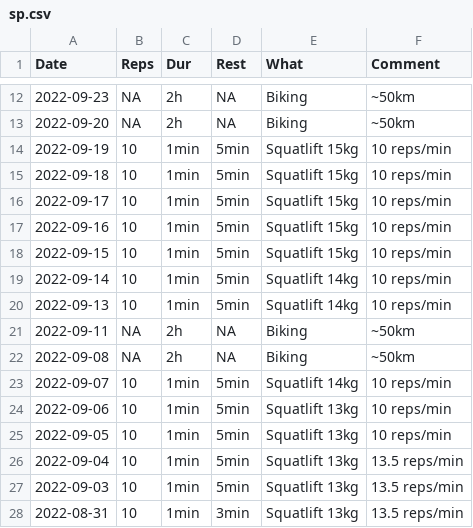
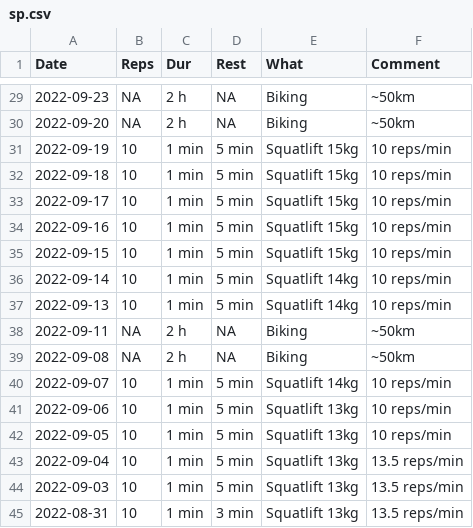
Before and after one commit to mkohlhaas/Sports-Protocol, a CSV file: sp.csv, drawn as a sheet; only a part is shown, gaps mark what is left out; the diff covers the shown part only.

```diff
--- a/sp.csv
+++ b/sp.csv
@@ -12,17 +29,17 @@ Date,Reps,Dur,Rest,What,Comment
-2022-09-23,NA,2h,NA,Biking,~50km
-2022-09-20,NA,2h,NA,Biking,~50km
-2022-09-19,10,1min,5min,Squatlift 15kg,10 reps/min
-2022-09-18,10,1min,5min,Squatlift 15kg,10 reps/min
-2022-09-17,10,1min,5min,Squatlift 15kg,10 reps/min
-2022-09-16,10,1min,5min,Squatlift 15kg,10 reps/min
-2022-09-15,10,1min,5min,Squatlift 15kg,10 reps/min
-2022-09-14,10,1min,5min,Squatlift 14kg,10 reps/min
-2022-09-13,10,1min,5min,Squatlift 14kg,10 reps/min
-2022-09-11,NA,2h,NA,Biking,~50km
-2022-09-08,NA,2h,NA,Biking,~50km
-2022-09-07,10,1min,5min,Squatlift 14kg,10 reps/min
-2022-09-06,10,1min,5min,Squatlift 13kg,10 reps/min
-2022-09-05,10,1min,5min,Squatlift 13kg,10 reps/min
-2022-09-04,10,1min,5min,Squatlift 13kg,13.5 reps/min
-2022-09-03,10,1min,5min,Squatlift 13kg,13.5 reps/min
-2022-08-31,10,1min,3min,Squatlift 13kg,13.5 reps/min
+2022-09-23,NA,2 h,NA,Biking,~50km
+2022-09-20,NA,2 h,NA,Biking,~50km
+2022-09-19,10,1 min,5 min,Squatlift 15kg,10 reps/min
+2022-09-18,10,1 min,5 min,Squatlift 15kg,10 reps/min
+2022-09-17,10,1 min,5 min,Squatlift 15kg,10 reps/min
+2022-09-16,10,1 min,5 min,Squatlift 15kg,10 reps/min
+2022-09-15,10,1 min,5 min,Squatlift 15kg,10 reps/min
+2022-09-14,10,1 min,5 min,Squatlift 14kg,10 reps/min
+2022-09-13,10,1 min,5 min,Squatlift 14kg,10 reps/min
+2022-09-11,NA,2 h,NA,Biking,~50km
+2022-09-08,NA,2 h,NA,Biking,~50km
+2022-09-07,10,1 min,5 min,Squatlift 14kg,10 reps/min
+2022-09-06,10,1 min,5 min,Squatlift 13kg,10 reps/min
+2022-09-05,10,1 min,5 min,Squatlift 13kg,10 reps/min
+2022-09-04,10,1 min,5 min,Squatlift 13kg,13.5 reps/min
+2022-09-03,10,1 min,5 min,Squatlift 13kg,13.5 reps/min
+2022-08-31,10,1 min,3 min,Squatlift 13kg,13.5 reps/min
```
Also changed, not shown: 17 added rows and 19 edited cells elsewhere in this file.
